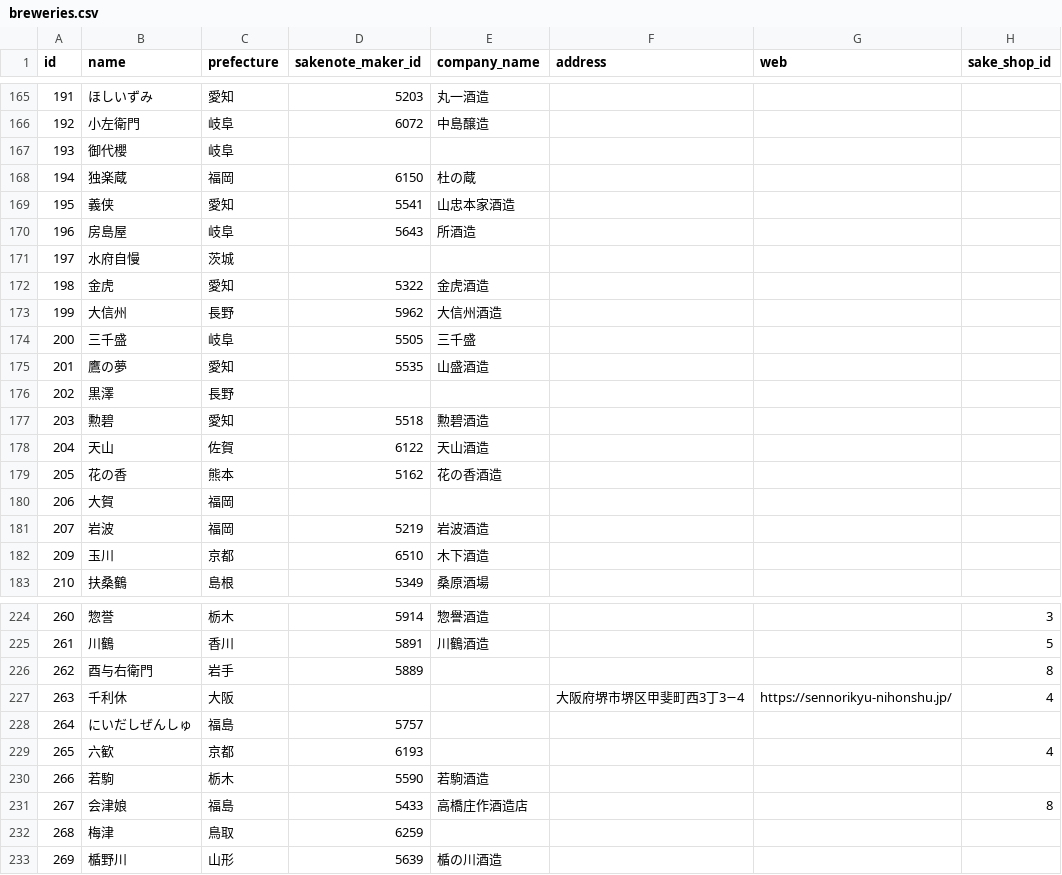
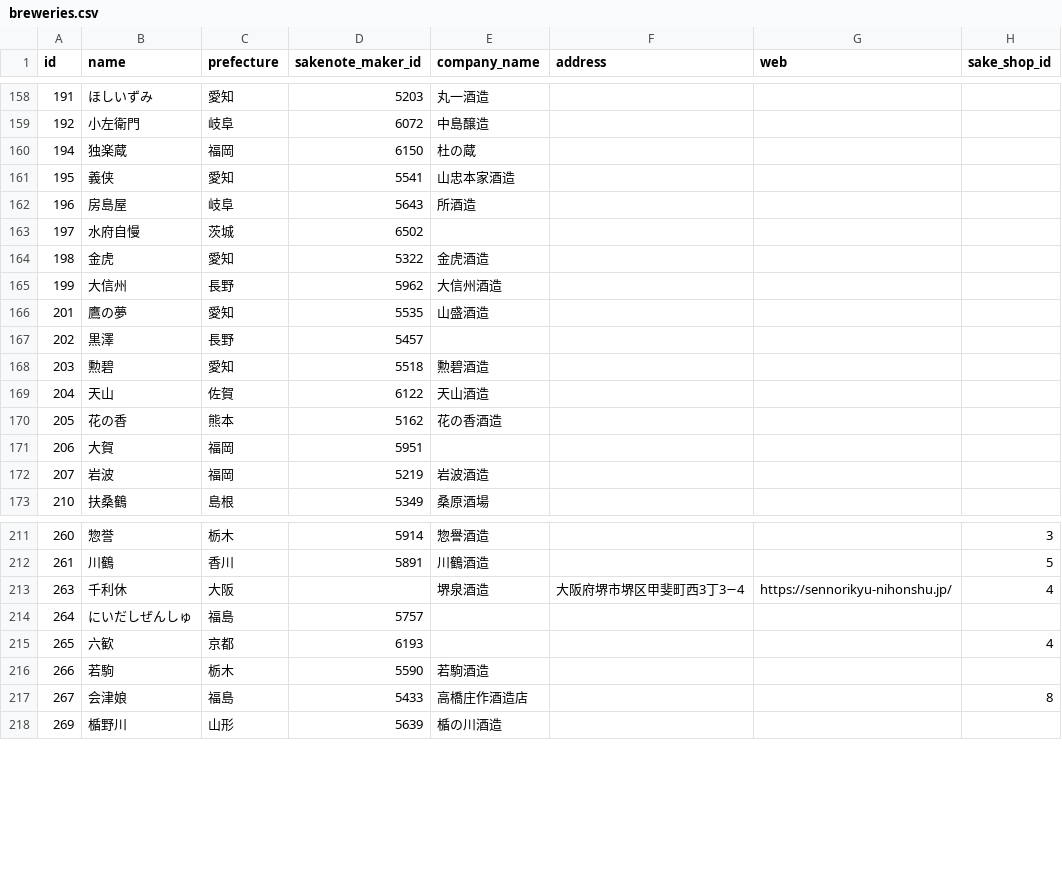
Before and after one commit to yuk-tanaka/nga2019_api, a CSV file: database/seeds/csv/breweries.csv, drawn as a sheet; only a part is shown, gaps mark what is left out; the diff covers the shown part only.

```diff
--- a/database/seeds/csv/breweries.csv
+++ b/database/seeds/csv/breweries.csv
@@ -166,3 +159,2 @@ id,name,prefecture,sakenote_maker_id,company_name,address,web,sake_shop_id
 192,小左衛門,岐阜,6072,中島醸造,,,
-193,御代櫻,岐阜,,,,,
 194,独楽蔵,福岡,6150,杜の蔵,,,
@@ -170,8 +162,7 @@ id,name,prefecture,sakenote_maker_id,company_name,address,web,sake_shop_id
 196,房島屋,岐阜,5643,所酒造,,,
-197,水府自慢,茨城,,,,,
+197,水府自慢,茨城,6502,,,,
 198,金虎,愛知,5322,金虎酒造,,,
 199,大信州,長野,5962,大信州酒造,,,
-200,三千盛,岐阜,5505,三千盛,,,
 201,鷹の夢,愛知,5535,山盛酒造,,,
-202,黒澤,長野,,,,,
+202,黒澤,長野,5457,,,,
 203,勲碧,愛知,5518,勲碧酒造,,,
@@ -179,5 +170,4 @@ id,name,prefecture,sakenote_maker_id,company_name,address,web,sake_shop_id
 205,花の香,熊本,5162,花の香酒造,,,
-206,大賀,福岡,,,,,
+206,大賀,福岡,5951,,,,
 207,岩波,福岡,5219,岩波酒造,,,
-209,玉川,京都,6510,木下酒造,,,
 210,扶桑鶴,島根,5349,桑原酒場,,,
@@ -225,4 +212,3 @@ id,name,prefecture,sakenote_maker_id,company_name,address,web,sake_shop_id
 261,川鶴,香川,5891,川鶴酒造,,,5
-262,酉与右衛門,岩手,5889,,,,8
-263,千利休,大阪,,,大阪府堺市堺区甲斐町西3丁3−4,https://sennorikyu-nihonshu.jp/,4
+263,千利休,大阪,,堺泉酒造,大阪府堺市堺区甲斐町西3丁3−4,https://sennorikyu-nihonshu.jp/,4
 264,にいだしぜんしゅ,福島,5757,,,,
@@ -231,3 +217,2 @@ id,name,prefecture,sakenote_maker_id,company_name,address,web,sake_shop_id
 267,会津娘,福島,5433,高橋庄作酒造店,,,8
-268,梅津,鳥取,6259,,,,
 269,楯野川,山形,5639,楯の川酒造,,,
```
Also changed, not shown: 22 added rows, 12 removed rows and 30 edited cells elsewhere in this file, database/seeds/csv/areas.csv, database/seeds/csv/participants.csv, 1 other file.
